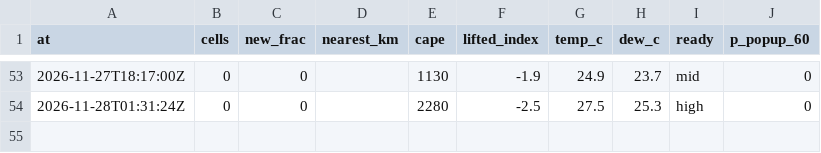
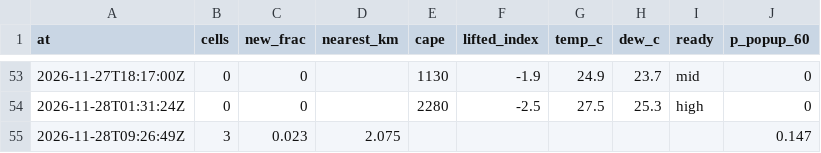
Before and after one commit to shelbyplayro/weatheringwithchayen, a CSV file: popup.csv, drawn as a sheet; only a part is shown, gaps mark what is left out.

```diff
--- a/popup.csv
+++ b/popup.csv
@@ -54 +54,2 @@ at,cells,new_frac,nearest_km,cape,lifted_index,temp_c,dew_c,ready,p_popup_60
 2026-11-28T01:31:24Z,0,0,,2280,-2.5,27.5,25.3,high,0
+2026-11-28T09:26:49Z,3,0.023,2.075,,,,,,0.147
```
Also changed, not shown: forecasts.csv, observed.csv, 3 other files.
